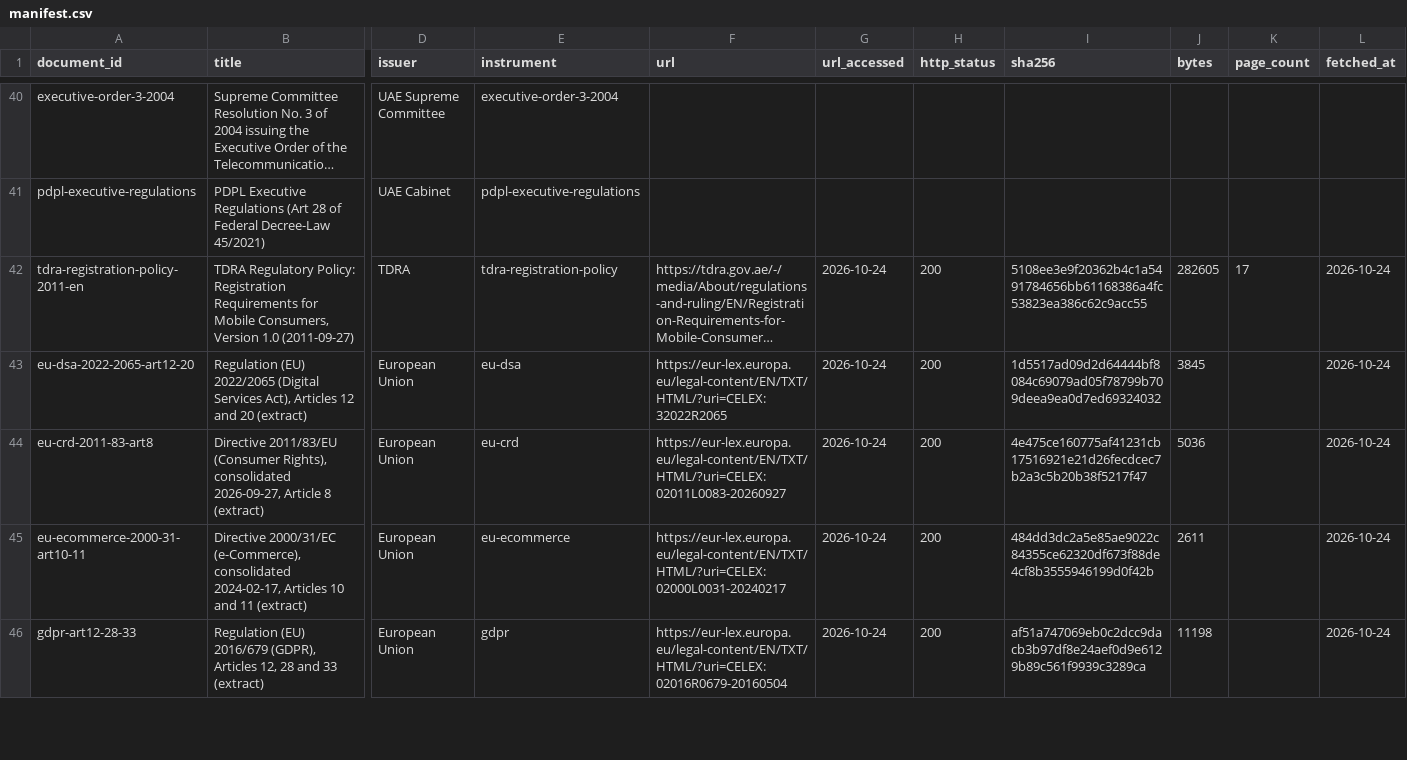
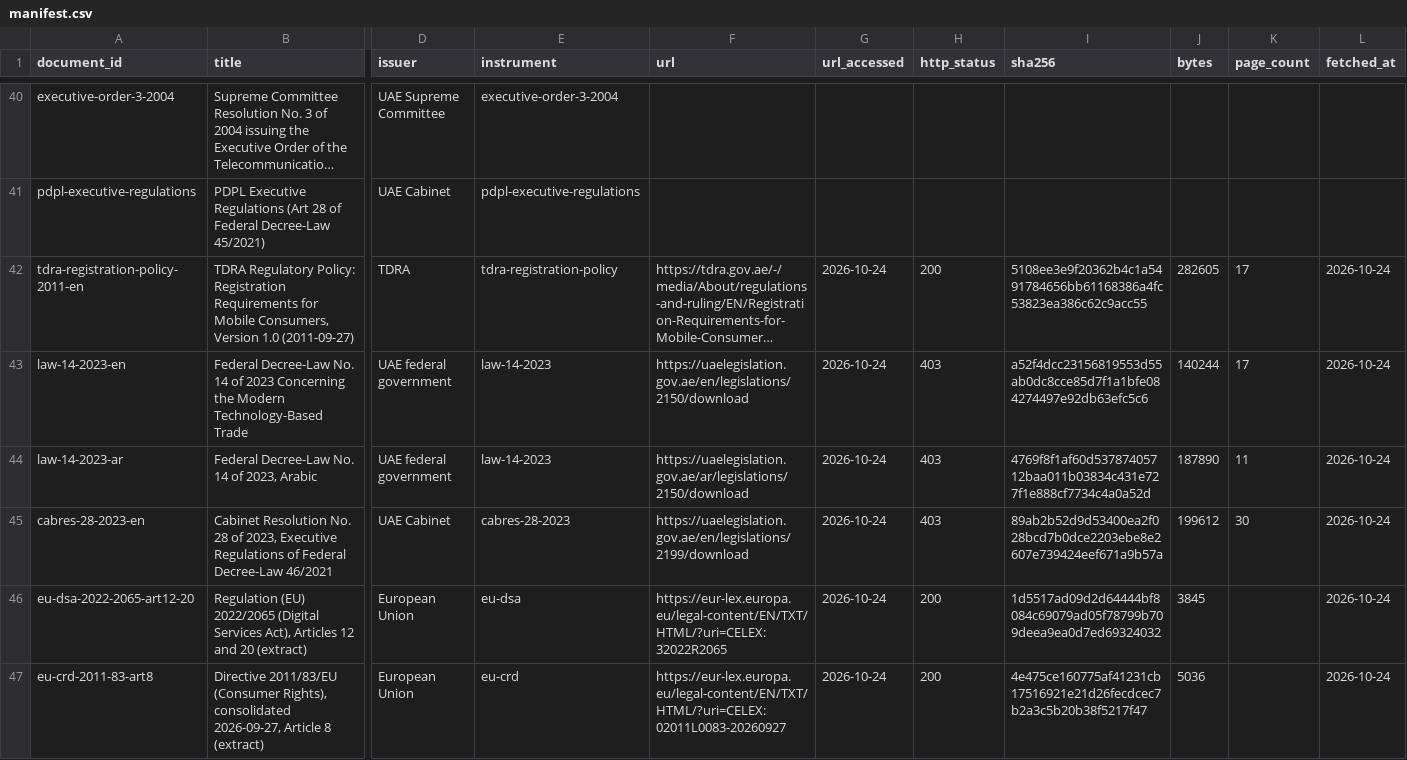
Before and after one commit to SHRA1M/onyx-hackathon-build, a CSV file: kb/manifest.csv, drawn as a sheet; only a part is shown, gaps mark what is left out; the shorter side is filled out with more unchanged rows; long unchanged cells end in …; rows hold the shown columns only; the diff names each change by its address in the sheet, - before the commit and + after, or states it on an @@ line.

```diff
--- a/kb/manifest.csv
+++ b/kb/manifest.csv
+row 43: law-14-2023-en | Federal Decree-Law No. 14 of 2023 Concerning the Modern Technology-Based Trade | UAE federal government | law-14-2023 | https://uaelegislation.gov.ae/en/legislations/2150/download | 2026-10-24 | 403 | a52f4dcc23156819553d55ab0dc8cce85d7f1a1bfe084274497e92db63efc5c6 | 140244 | 17 | 2026-10-24
+row 44: law-14-2023-ar | Federal Decree-Law No. 14 of 2023, Arabic | UAE federal government | law-14-2023 | https://uaelegislation.gov.ae/ar/legislations/2150/download | 2026-10-24 | 403 | 4769f8f1af60d53787405712baa011b03834c431e727f1e888cf7734c4a0a52d | 187890 | 11 | 2026-10-24
+row 45: cabres-28-2023-en | Cabinet Resolution No. 28 of 2023, Executive Regulations of Federal Decree-Law 46/2021 | UAE Cabinet | cabres-28-2023 | https://uaelegislation.gov.ae/en/legislations/2199/download | 2026-10-24 | 403 | 89ab2b52d9d53400ea2f028bcd7b0dce2203ebe8e2607e739424eef671a9b57a | 199612 | 30 | 2026-10-24
```
Also changed, not shown: 13 other files.
